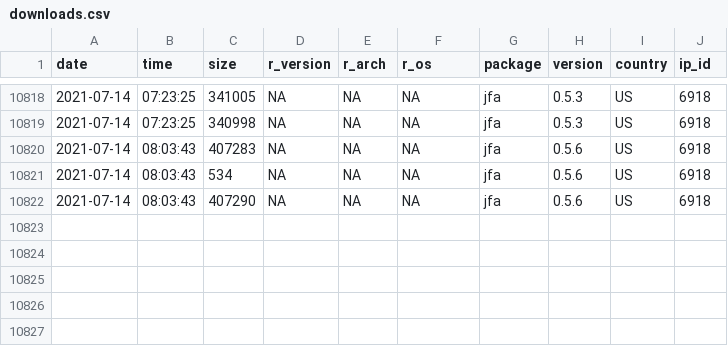
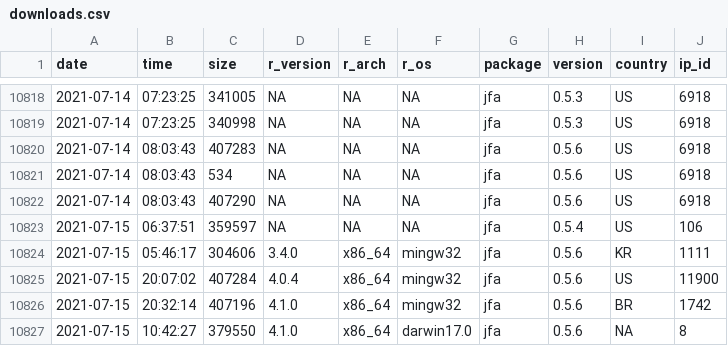
Before and after one commit to koenderks/jfa, a CSV file: man/figures/readme/worldmap/downloads.csv, drawn as a sheet; only a part is shown, gaps mark what is left out; the diff names each change by its address in the sheet, - before the commit and + after, or states it on an @@ line.

Commit message:
Package statistics update for 2021-07-17

```diff
--- a/man/figures/readme/worldmap/downloads.csv
+++ b/man/figures/readme/worldmap/downloads.csv
+row 10823: 2021-07-15 | 06:37:51 | 359597 | NA | NA | NA | jfa | 0.5.4 | US | 106
+row 10824: 2021-07-15 | 05:46:17 | 304606 | 3.4.0 | x86_64 | mingw32 | jfa | 0.5.6 | KR | 1111
+row 10825: 2021-07-15 | 20:07:02 | 407284 | 4.0.4 | x86_64 | mingw32 | jfa | 0.5.6 | US | 11900
+row 10826: 2021-07-15 | 20:32:14 | 407196 | 4.1.0 | x86_64 | mingw32 | jfa | 0.5.6 | BR | 1742
+row 10827: 2021-07-15 | 10:42:27 | 379550 | 4.1.0 | x86_64 | darwin17.0 | jfa | 0.5.6 | NA | 8
```
Also changed, not shown: 1 other file.
